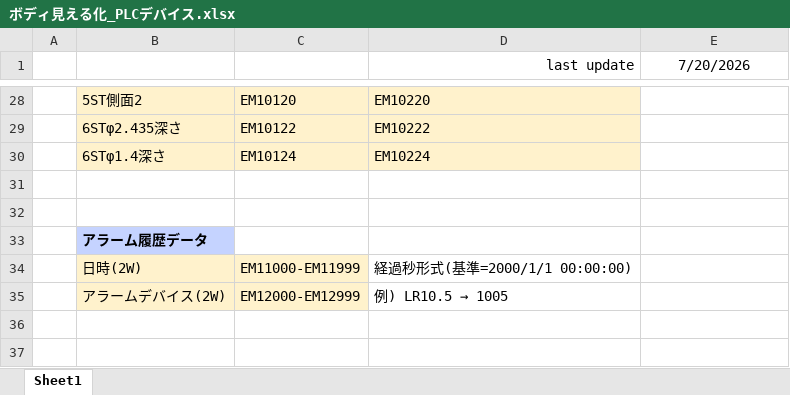
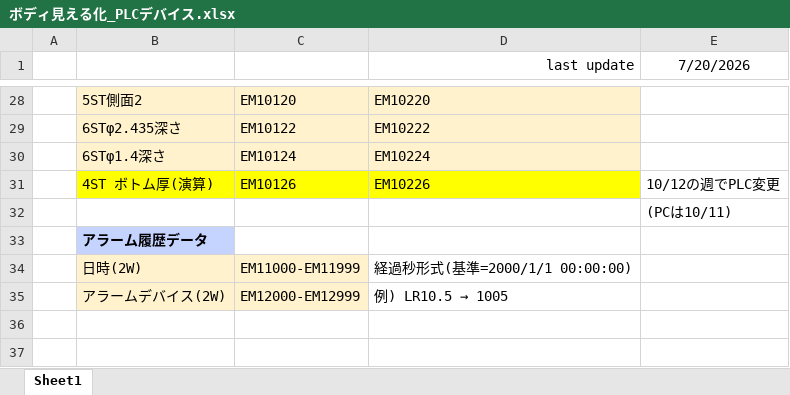
Before and after one commit to BUMZOH/body_inspect_visualize_coba, an Excel workbook: docs/ボディ見える化_PLCデバイス.xlsx, sheet Sheet1, drawn as a sheet; only a part is shown, gaps mark what is left out; values as stored, in another font and other column widths than the file's, no borders; charts and pictures not drawn; the diff names each change by its address in the sheet, - before the commit and + after, or states it on an @@ line.

Commit message:
Add files via upload

```diff
--- a/docs/ボディ見える化_PLCデバイス.xlsx (sheet Sheet1)
+++ b/docs/ボディ見える化_PLCデバイス.xlsx (sheet Sheet1)
-row 31: (empty)
+row 31:  | 4ST ボトム厚(演算) | EM10126 | EM10226 | 10/12の週でPLC変更
-B31:D31 fill: none
+B31:D31 fill: #FFFF00
-E32 (7/20/2026): (empty)
+E32 (7/20/2026): (PCは10/11)
```
